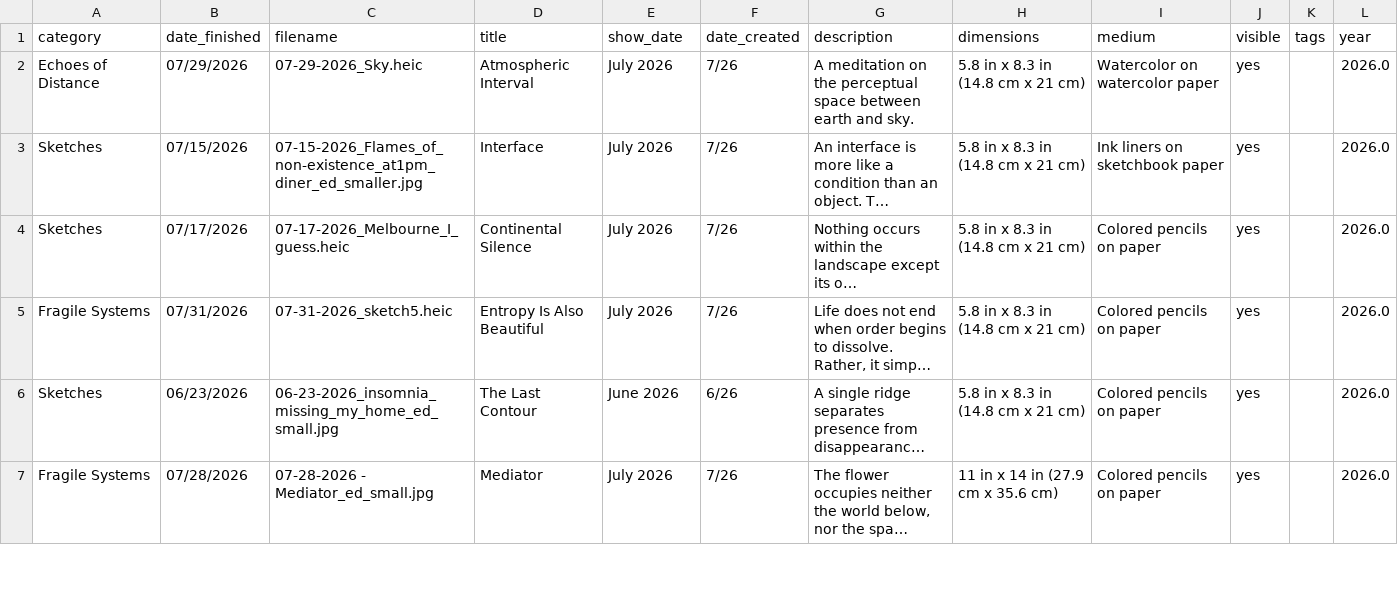
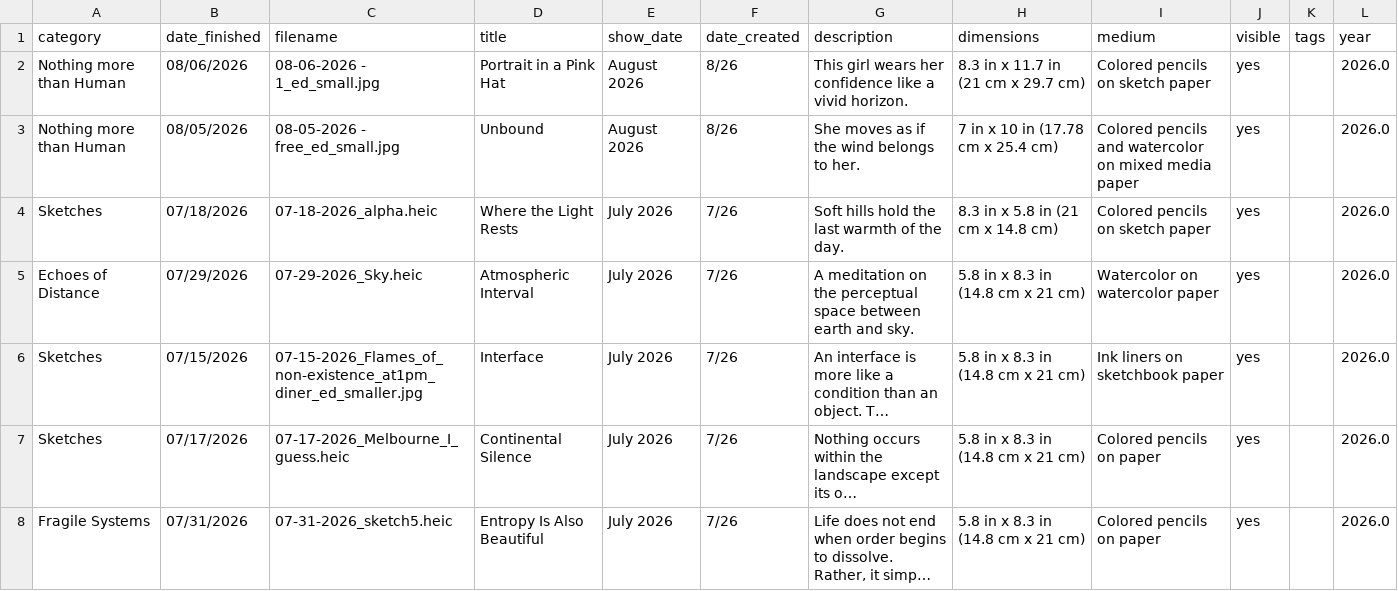
Before and after one commit to aparfenen/aparfenen-art, a CSV file: gallery_metadata.csv, drawn as a sheet; only a part is shown; the shorter side is filled out with more unchanged rows; long unchanged cells end in ….

```diff
--- a/gallery_metadata.csv
+++ b/gallery_metadata.csv
@@ -1,2 +1,5 @@
 category,date_finished,filename,title,show_date,date_created,description,dimensions,medium,visible,tags,year
+Nothing more than Human,08/06/2026,08-06-2026 -  1_ed_small.jpg,Portrait in a Pink Hat,August 2026,8/26,This girl wears her confidence like a vivid horizon.,8.3 in x 11.7 in (21 cm x 29.7 cm),Colored pencils on sketch paper,yes,,2026.0
+Nothing more than Human,08/05/2026,08-05-2026 - free_ed_small.jpg,Unbound,August 2026,8/26,She moves as if the wind belongs to her.,7 in x 10 in (17.78 cm x 25.4 cm),Colored pencils and watercolor on mixed media paper,yes,,2026.0
+Sketches,07/18/2026,07-18-2026_alpha.heic,Where the Light Rests,July 2026,7/26,Soft hills hold the last warmth of the day.,8.3 in x 5.8 in (21 cm x 14.8 cm),Colored pencils on sketch paper,yes,,2026.0
 Echoes of Distance,07/29/2026,07-29-2026_Sky.heic,Atmospheric Interval,July 2026,7/26,A meditation on the perceptual space between earth and sky.,5.8 in x 8.3 in (14.8 cm x 21 cm),Watercolor on watercolor paper,yes,,2026.0
```
Also changed, not shown: 20 other files.
